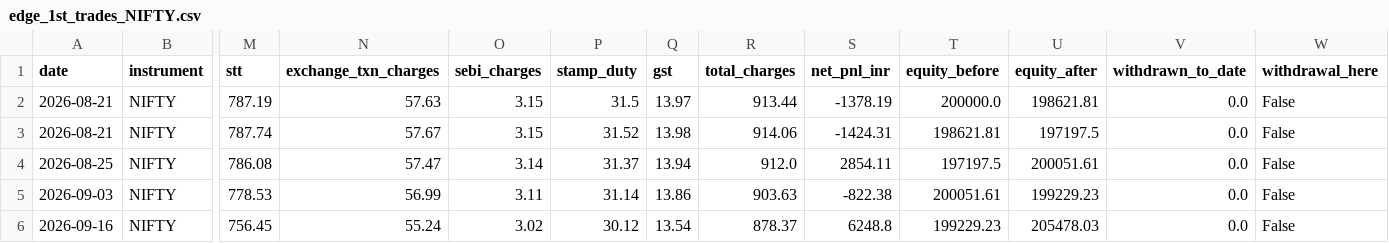
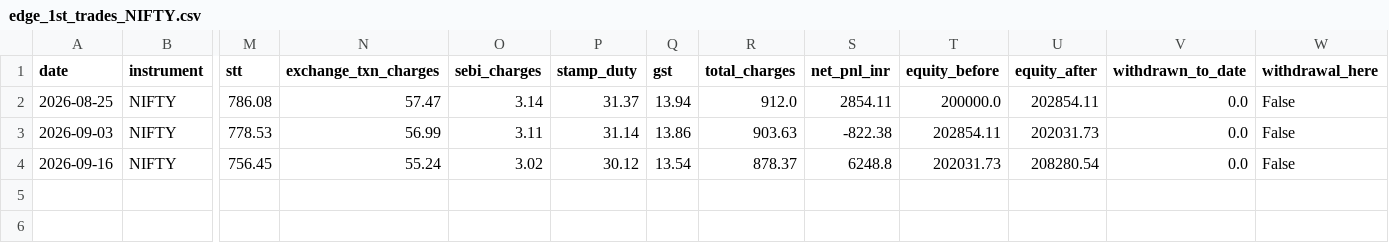
Before and after one commit to Abhirajsinh2/Edge-1st, a CSV file: edge_1st_trades_NIFTY.csv, drawn as a sheet; only a part is shown, gaps mark what is left out; removed rows and columns are numbered as before the commit, all else as after; rows hold the shown columns only; the diff names each change by its address in the sheet, - before the commit and + after, or states it on an @@ line.

```diff
--- a/edge_1st_trades_NIFTY.csv
+++ b/edge_1st_trades_NIFTY.csv
-row 2: 2026-08-21 | NIFTY | 787.19 | 57.63 | 3.15 | 31.5 | 13.97 | 913.44 | -1378.19 | 200000.0 | 198621.81 | 0.0 | False
-row 3: 2026-08-21 | NIFTY | 787.74 | 57.67 | 3.15 | 31.52 | 13.98 | 914.06 | -1424.31 | 198621.81 | 197197.5 | 0.0 | False
-T2 (equity_before): 197197.5
+T2 (equity_before): 200000.0
-U2 (equity_after): 200051.61
+U2 (equity_after): 202854.11
-T3 (equity_before): 200051.61
+T3 (equity_before): 202854.11
-U3 (equity_after): 199229.23
+U3 (equity_after): 202031.73
-T4 (equity_before): 199229.23
+T4 (equity_before): 202031.73
-U4 (equity_after): 205478.03
+U4 (equity_after): 208280.54
```
Also changed, not shown: edge_1st_trades_BANKNIFTY.csv, 3 other files.
